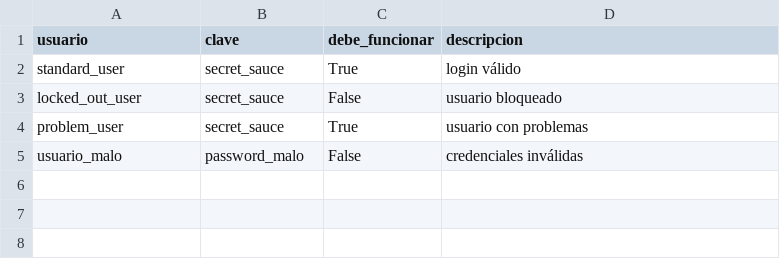
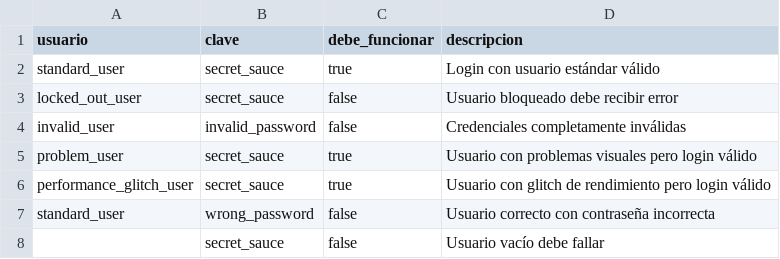
Before and after one commit to fran-giordano/proyecto-final-automation-testing-giordano-francisco, a CSV file: datos/login.csv, drawn as a sheet.

```diff
--- a/datos/login.csv
+++ b/datos/login.csv
@@ -1,5 +1,8 @@
 usuario,clave,debe_funcionar,descripcion
-standard_user,secret_sauce,True,login válido
-locked_out_user,secret_sauce,False,usuario bloqueado
-problem_user,secret_sauce,True,usuario con problemas
-usuario_malo,password_malo,False,credenciales inválidas
+standard_user,secret_sauce,true,Login con usuario estándar válido
+locked_out_user,secret_sauce,false,Usuario bloqueado debe recibir error
+invalid_user,invalid_password,false,Credenciales completamente inválidas
+problem_user,secret_sauce,true,Usuario con problemas visuales pero login válido
+performance_glitch_user,secret_sauce,true,Usuario con glitch de rendimiento pero login válido
+standard_user,wrong_password,false,Usuario correcto con contraseña incorrecta
+,secret_sauce,false,Usuario vacío debe fallar
```
Also changed, not shown: 11 other files.
